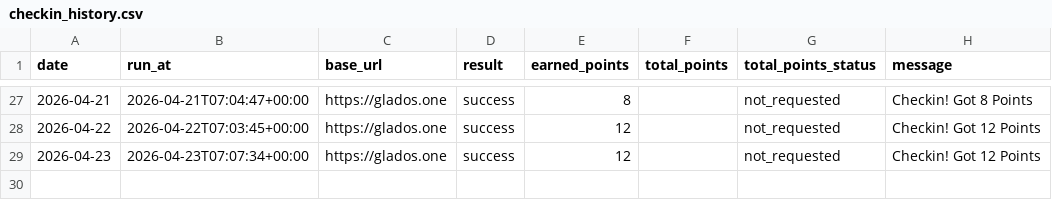
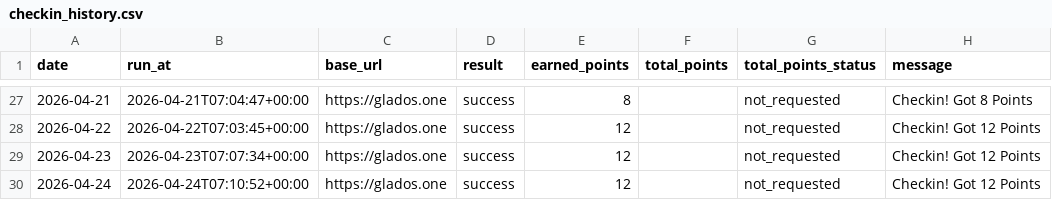
Before and after one commit to Lizz-githu/checkin_glados, a CSV file: data/checkin_history.csv, drawn as a sheet; only a part is shown, gaps mark what is left out; the diff names each change by its address in the sheet, - before the commit and + after, or states it on an @@ line.

```diff
--- a/data/checkin_history.csv
+++ b/data/checkin_history.csv
+row 30: 2026-04-24 | 2026-04-24T07:10:52+00:00 | https://glados.one | success | 12 |  | not_requested | Checkin! Got 12 Points
```
